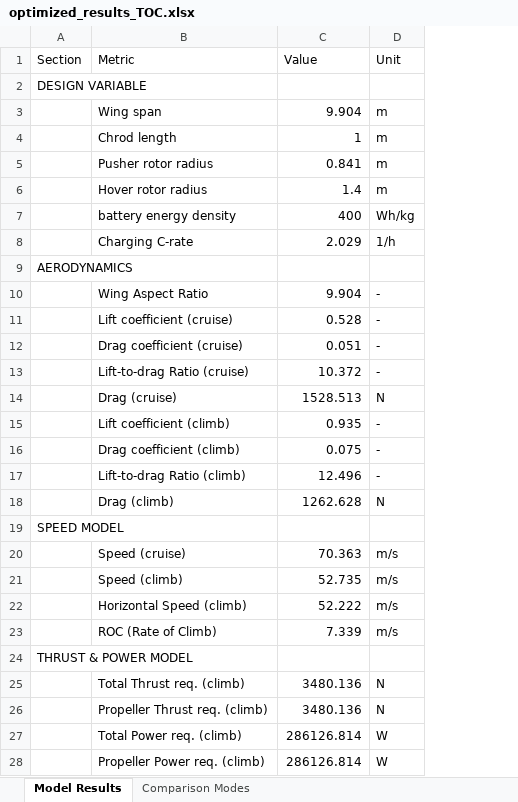
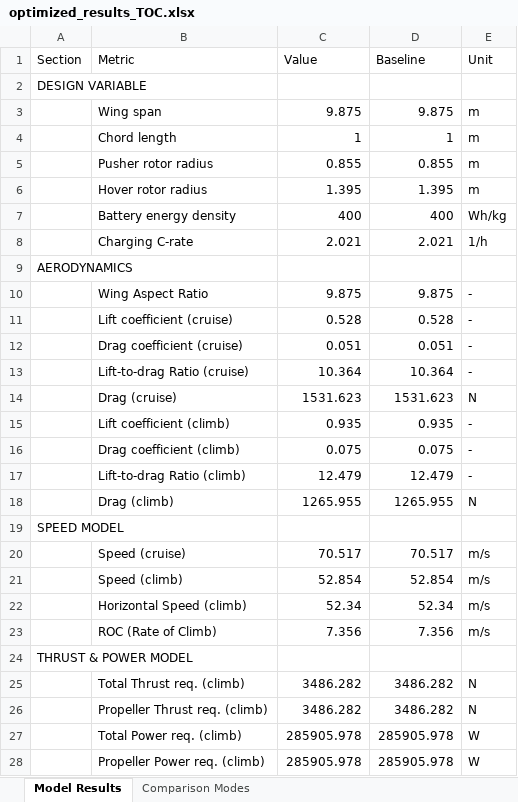
Before and after one commit to JohannesJanning/openmdao-evtol-tutorial, an Excel workbook: src/results/TOC/optimized_results_TOC.xlsx, sheet Model Results, drawn as a sheet; only a part is shown; values as stored, in another font and other column widths than the file's, no borders; the diff covers the shown part only; the diff names each change by its address in the sheet, - before the commit and + after, or states it on an @@ line.

```diff
--- a/src/results/TOC/optimized_results_TOC.xlsx (sheet Model Results)
+++ b/src/results/TOC/optimized_results_TOC.xlsx (sheet Model Results)
+column D (Baseline), rows 3-28: 9.875 | 1 | 0.855 | 1.395 | 400 | 2.021 |  | 9.875 | 0.528 | 0.051 | 10.364 | 1531.623 | 0.935 | 0.075 | 12.479 | 1265.955 |  | 70.517 | 52.854 | 52.34 | 7.356 |  | 3486.282 | 3486.282 | 285905.978 | 285905.978
-C3 (Value): 9.904
+C3 (Value): 9.875
-B4 (Metric): Chrod length
+B4 (Metric): Chord length
-C5 (Value): 0.841
+C5 (Value): 0.855
-C6 (Value): 1.4
+C6 (Value): 1.395
-B7 (Metric): battery energy density
+B7 (Metric): Battery energy density
-C8 (Value): 2.029
+C8 (Value): 2.021
-C10 (Value): 9.904
+C10 (Value): 9.875
-C13 (Value): 10.372
+C13 (Value): 10.364
-C14 (Value): 1528.513
+C14 (Value): 1531.623
-C17 (Value): 12.496
+C17 (Value): 12.479
-C18 (Value): 1262.628
+C18 (Value): 1265.955
-C20 (Value): 70.363
+C20 (Value): 70.517
-C21 (Value): 52.735
+C21 (Value): 52.854
-C22 (Value): 52.222
+C22 (Value): 52.34
-C23 (Value): 7.339
+C23 (Value): 7.356
-C25:C26 (Value): 3480.136
+C25:C26 (Value): 3486.282
-C27:C28 (Value): 286126.814
+C27:C28 (Value): 285905.978
```
Also changed, not shown: 74 edited cells elsewhere in this sheet, sheet Comparison Modes, src/results/GWP/optimized_results_GWP.xlsx, 6 other files.
